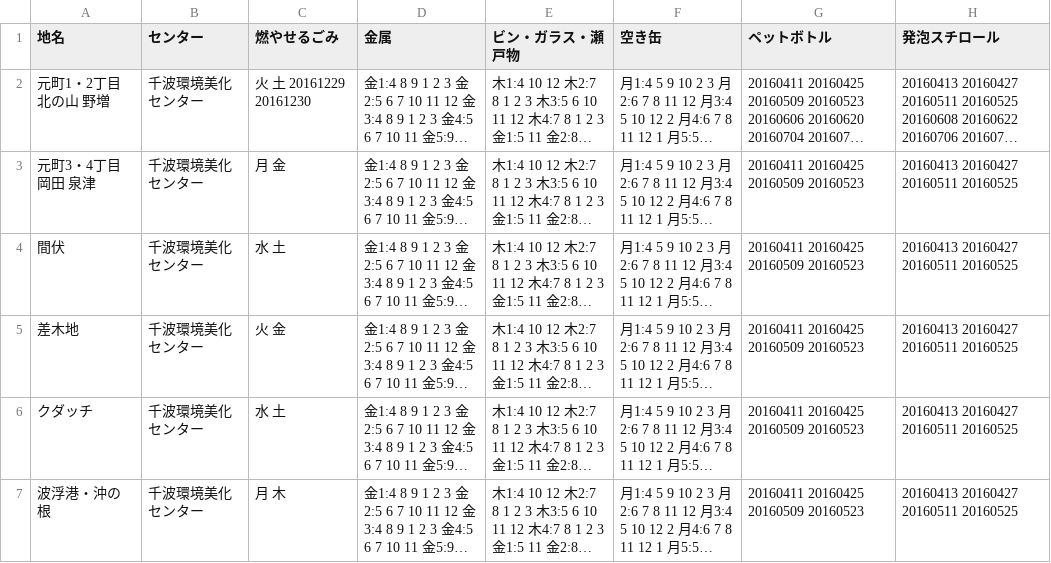
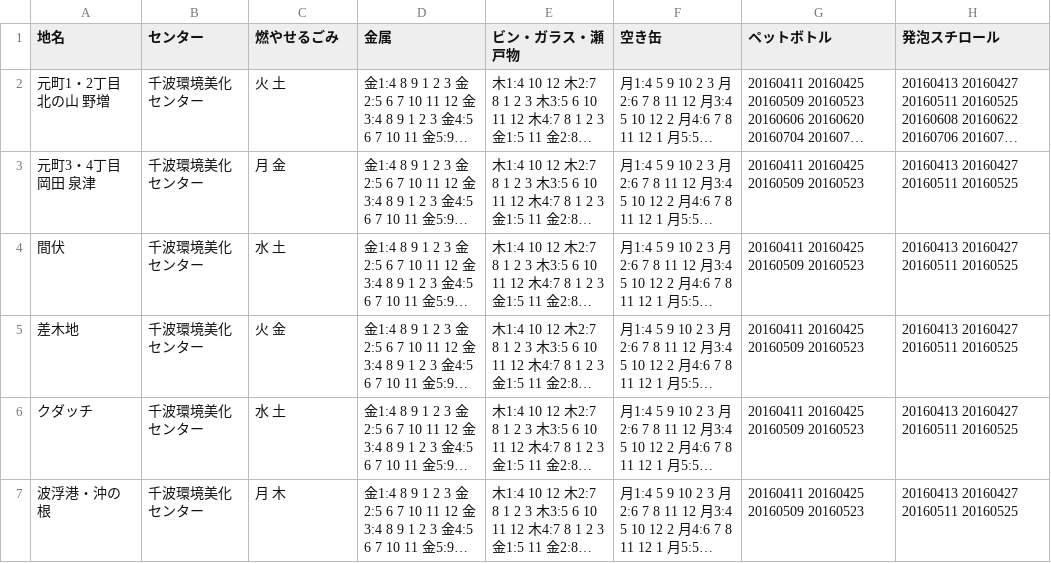
Before and after one commit to itoht2/5374, a CSV file: data/area_days.csv, drawn as a sheet; long unchanged cells end in …; the diff names each change by its address in the sheet, - before the commit and + after, or states it on an @@ line.

Commit message:
Update area_days.csv

```diff
--- a/data/area_days.csv
+++ b/data/area_days.csv
-C2 (燃やせるごみ): 火 土 20161229 20161230
+C2 (燃やせるごみ): 火 土
```
